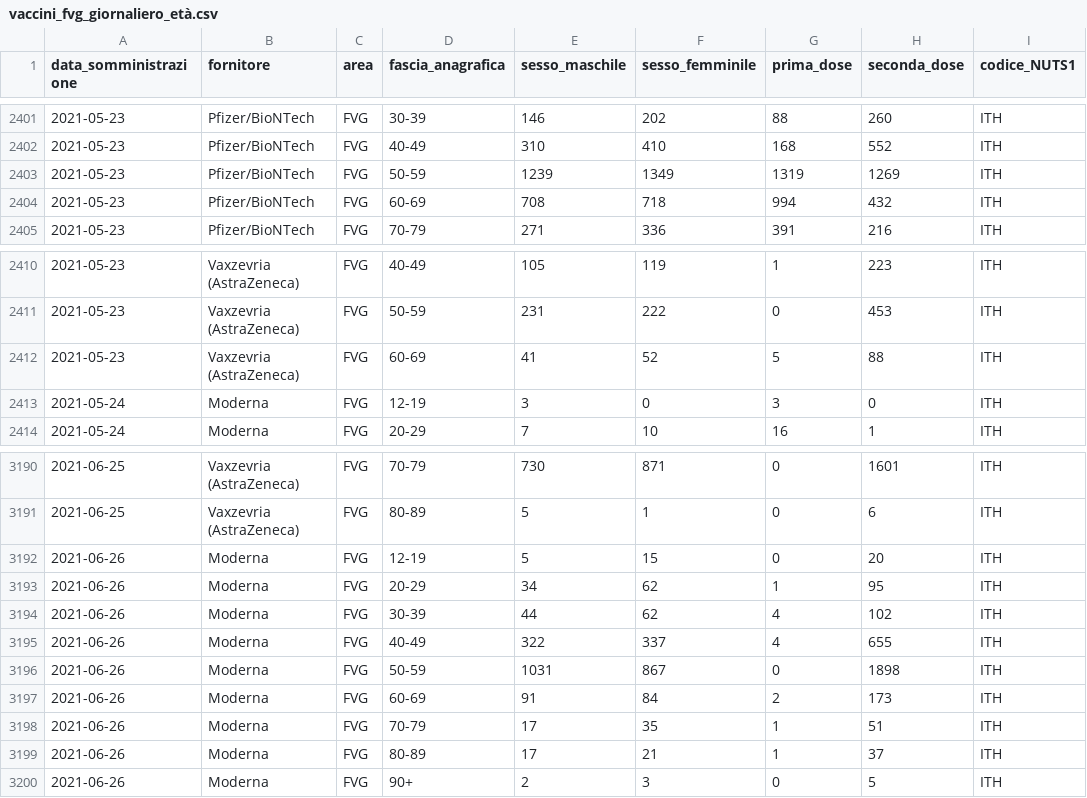
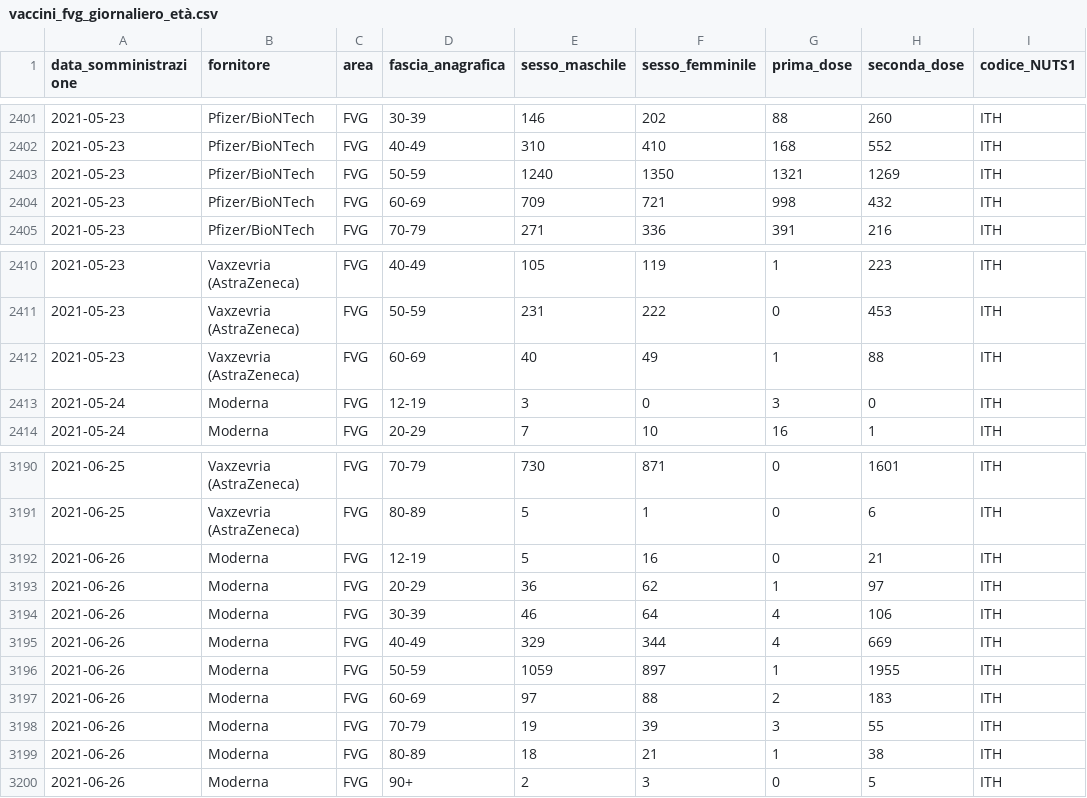
Before and after one commit to daniloderosa/fvg_covid, a CSV file: vaccini/vaccini_fvg_giornaliero_età.csv, drawn as a sheet; only a part is shown, gaps mark what is left out; the diff covers the shown part only; the diff names each change by its address in the sheet, - before the commit and + after, or states it on an @@ line.

```diff
--- a/vaccini/vaccini_fvg_giornaliero_età.csv
+++ b/vaccini/vaccini_fvg_giornaliero_età.csv
-E2403 (sesso_maschile): 1239
+E2403 (sesso_maschile): 1240
-F2403 (sesso_femminile): 1349
+F2403 (sesso_femminile): 1350
-G2403 (prima_dose): 1319
+G2403 (prima_dose): 1321
-E2404 (sesso_maschile): 708
+E2404 (sesso_maschile): 709
-F2404 (sesso_femminile): 718
+F2404 (sesso_femminile): 721
-G2404 (prima_dose): 994
+G2404 (prima_dose): 998
-E2412 (sesso_maschile): 41
+E2412 (sesso_maschile): 40
-F2412 (sesso_femminile): 52
+F2412 (sesso_femminile): 49
-G2412 (prima_dose): 5
+G2412 (prima_dose): 1
-F3192 (sesso_femminile): 15
+F3192 (sesso_femminile): 16
-H3192 (seconda_dose): 20
+H3192 (seconda_dose): 21
-E3193 (sesso_maschile): 34
+E3193 (sesso_maschile): 36
-H3193 (seconda_dose): 95
+H3193 (seconda_dose): 97
-E3194 (sesso_maschile): 44
+E3194 (sesso_maschile): 46
-F3194 (sesso_femminile): 62
+F3194 (sesso_femminile): 64
-H3194 (seconda_dose): 102
+H3194 (seconda_dose): 106
-E3195 (sesso_maschile): 322
+E3195 (sesso_maschile): 329
-F3195 (sesso_femminile): 337
+F3195 (sesso_femminile): 344
-H3195 (seconda_dose): 655
+H3195 (seconda_dose): 669
-E3196 (sesso_maschile): 1031
+E3196 (sesso_maschile): 1059
-F3196 (sesso_femminile): 867
+F3196 (sesso_femminile): 897
-G3196 (prima_dose): 0
+G3196 (prima_dose): 1
-H3196 (seconda_dose): 1898
+H3196 (seconda_dose): 1955
-E3197 (sesso_maschile): 91
+E3197 (sesso_maschile): 97
-F3197 (sesso_femminile): 84
+F3197 (sesso_femminile): 88
-H3197 (seconda_dose): 173
+H3197 (seconda_dose): 183
-E3198 (sesso_maschile): 17
+E3198 (sesso_maschile): 19
-F3198 (sesso_femminile): 35
+F3198 (sesso_femminile): 39
-G3198 (prima_dose): 1
+G3198 (prima_dose): 3
-H3198 (seconda_dose): 51
+H3198 (seconda_dose): 55
-E3199 (sesso_maschile): 17
+E3199 (sesso_maschile): 18
-H3199 (seconda_dose): 37
+H3199 (seconda_dose): 38
```
Also changed, not shown: 1 added row and 119 edited cells elsewhere in this file, 1 other file.
